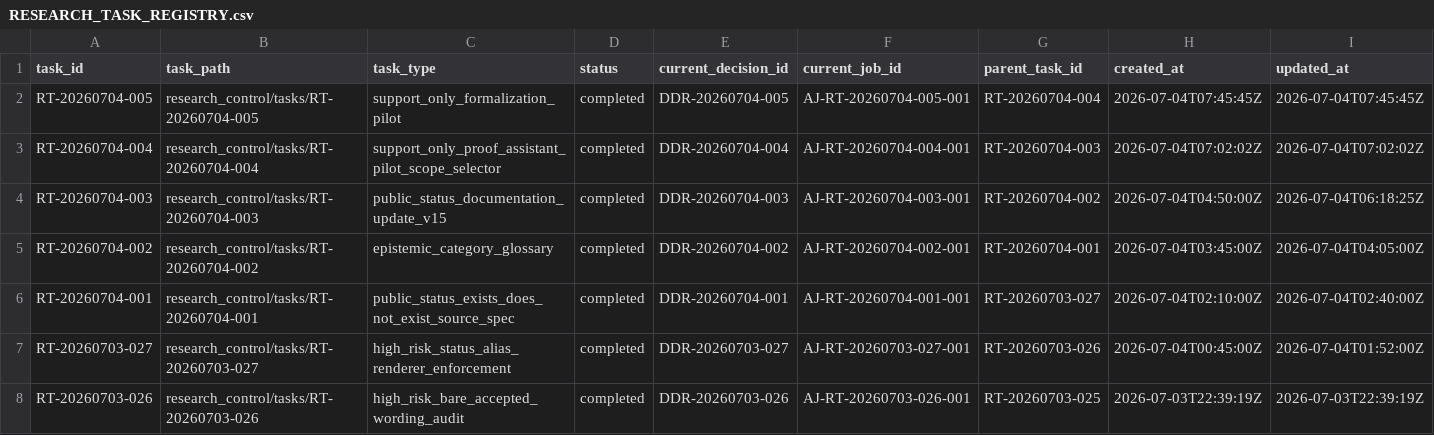
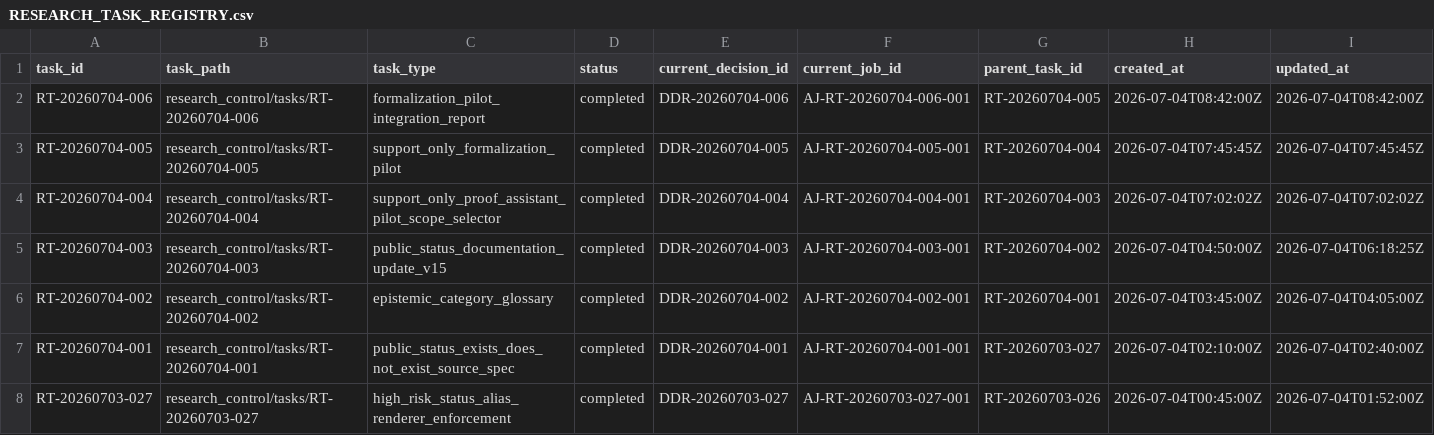
Before and after one commit to AngryOwlAI/The-AEther-Flow, a CSV file: registries/RESEARCH_TASK_REGISTRY.csv, drawn as a sheet; only a part is shown; the shorter side is filled out with more unchanged rows; rows hold the shown columns only; the diff names each change by its address in the sheet, - before the commit and + after, or states it on an @@ line.

Commit message:
Research control: RT-20260704-006 process-integrity-auditor@0.1.0--RT-20260704-006 completion
Decision: DDR-20260704-006

AgentJob: AJ-RT-20260704-006-001

Handoff: handoff-0552

Summary: RT-20260704-006 completed v15 P15-T03 formalization pilot integration report with no physics delta.

Validation: memory bootstrap PASS; research-control PASS; diff allowlist PASS

Push: not performed

```diff
--- a/registries/RESEARCH_TASK_REGISTRY.csv
+++ b/registries/RESEARCH_TASK_REGISTRY.csv
+row 2: RT-20260704-006 | research_control/tasks/RT-20260704-006 | formalization_pilot_integration_report | completed | DDR-20260704-006 | AJ-RT-20260704-006-001 | RT-20260704-005 | 2026-07-04T08:42:00Z | 2026-07-04T08:42:00Z
```
Also changed, not shown: registries/CONTENT_SEMANTIC_REGISTRY.csv, registries/DIRECTOR_DECISION_REGISTRY.csv, 29 other files.
